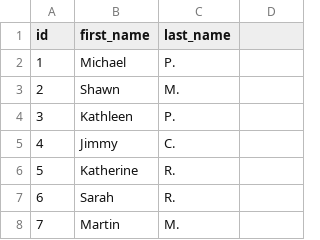
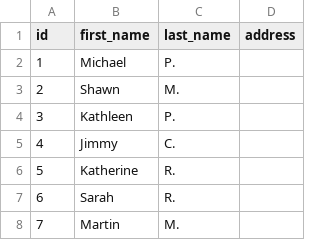
Before and after one commit to dbt-labs/jaffle-shop-classic, a CSV file: seeds/raw_customers.csv, drawn as a sheet; only a part is shown; the diff names each change by its address in the sheet, - before the commit and + after, or states it on an @@ line.

Commit message:
raw_customers: Add address col.

```diff
--- a/seeds/raw_customers.csv
+++ b/seeds/raw_customers.csv
-D1: (empty)
+D1: address
```
